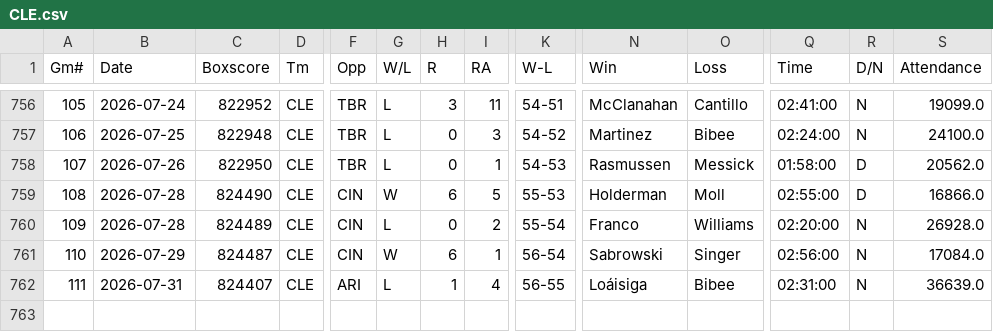
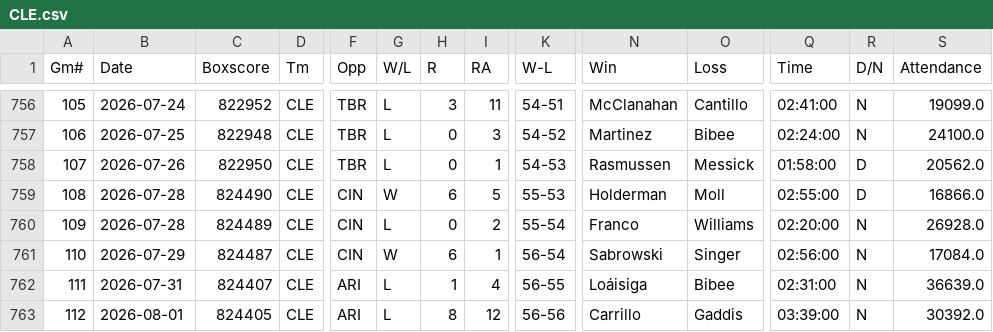
Before and after one commit to ironmanics/mlb-data, a CSV file: data/gamelogs/CLE.csv, drawn as a sheet; only a part is shown, gaps mark what is left out; rows hold the shown columns only; the diff names each change by its address in the sheet, - before the commit and + after, or states it on an @@ line.

Commit message:
Add 1 game(s) for CLE — 2026-08-02

```diff
--- a/data/gamelogs/CLE.csv
+++ b/data/gamelogs/CLE.csv
+row 763: 112 | 2026-08-01 | 824405 | CLE | ARI | L | 8 | 12 | 56-56 | Carrillo | Gaddis | 03:39:00 | N | 30392.0
```
